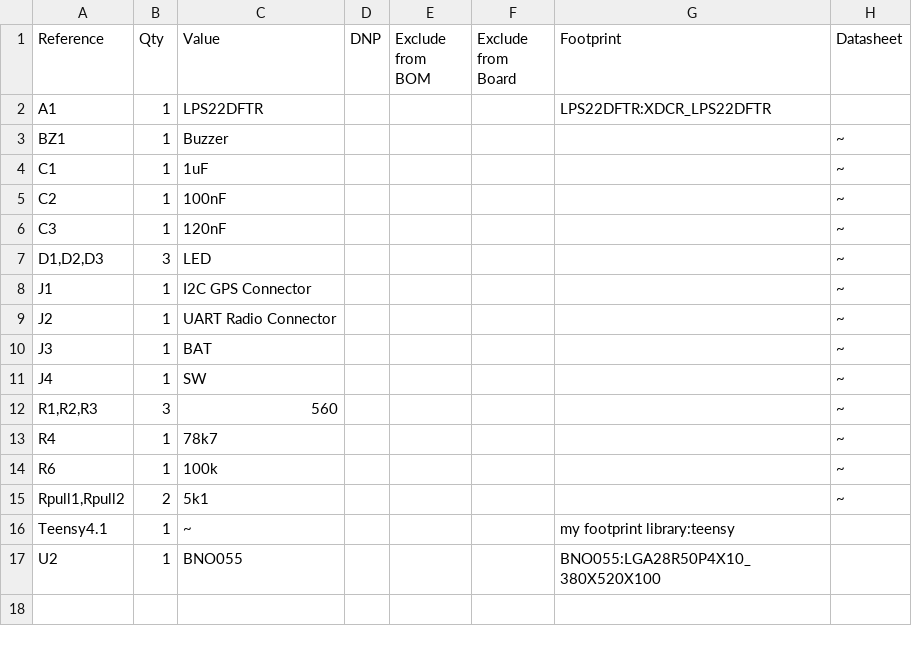
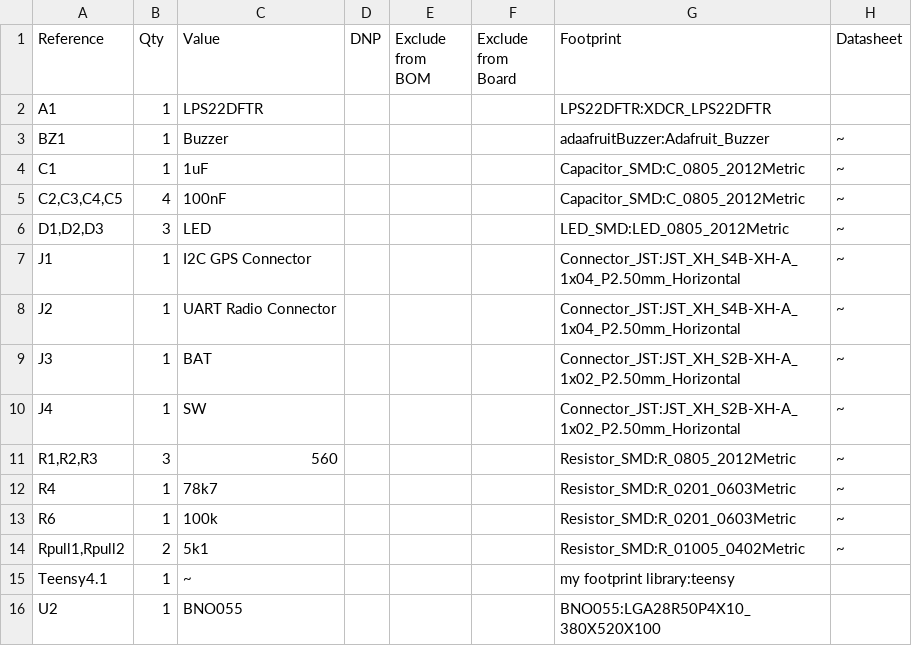
Before and after one commit to Terrapin-Rocket-Team/SRAD-Avionics, a CSV file: Apollo/project_folder/Jack_Yeulenski_Flight_Computer/Jack_Yeulenski_Flight_Computer.csv, drawn as a sheet.

```diff
--- a/Apollo/project_folder/Jack_Yeulenski_Flight_Computer/Jack_Yeulenski_Flight_Computer.csv
+++ b/Apollo/project_folder/Jack_Yeulenski_Flight_Computer/Jack_Yeulenski_Flight_Computer.csv
@@ -2,15 +2,14 @@
 "A1","1","LPS22DFTR","","","","LPS22DFTR:XDCR_LPS22DFTR",""
-"BZ1","1","Buzzer","","","","","~"
-"C1","1","1uF","","","","","~"
-"C2","1","100nF","","","","","~"
-"C3","1","120nF","","","","","~"
-"D1,D2,D3","3","LED","","","","","~"
-"J1","1","I2C GPS Connector","","","","","~"
-"J2","1","UART Radio Connector","","","","","~"
-"J3","1","BAT","","","","","~"
-"J4","1","SW","","","","","~"
-"R1,R2,R3","3","560","","","","","~"
-"R4","1","78k7","","","","","~"
-"R6","1","100k","","","","","~"
-"Rpull1,Rpull2","2","5k1","","","","","~"
+"BZ1","1","Buzzer","","","","adaafruitBuzzer:Adafruit_Buzzer","~"
+"C1","1","1uF","","","","Capacitor_SMD:C_0805_2012Metric","~"
+"C2,C3,C4,C5","4","100nF","","","","Capacitor_SMD:C_0805_2012Metric","~"
+"D1,D2,D3","3","LED","","","","LED_SMD:LED_0805_2012Metric","~"
+"J1","1","I2C GPS Connector","","","","Connector_JST:JST_XH_S4B-XH-A_1x04_P2.50mm_Horizontal","~"
+"J2","1","UART Radio Connector","","","","Connector_JST:JST_XH_S4B-XH-A_1x04_P2.50mm_Horizontal","~"
+"J3","1","BAT","","","","Connector_JST:JST_XH_S2B-XH-A_1x02_P2.50mm_Horizontal","~"
+"J4","1","SW","","","","Connector_JST:JST_XH_S2B-XH-A_1x02_P2.50mm_Horizontal","~"
+"R1,R2,R3","3","560","","","","Resistor_SMD:R_0805_2012Metric","~"
+"R4","1","78k7","","","","Resistor_SMD:R_0201_0603Metric","~"
+"R6","1","100k","","","","Resistor_SMD:R_0201_0603Metric","~"
+"Rpull1,Rpull2","2","5k1","","","","Resistor_SMD:R_01005_0402Metric","~"
 "Teensy4.1","1","~","","","","my footprint library:teensy",""
```
Also changed, not shown: 4 other files.
